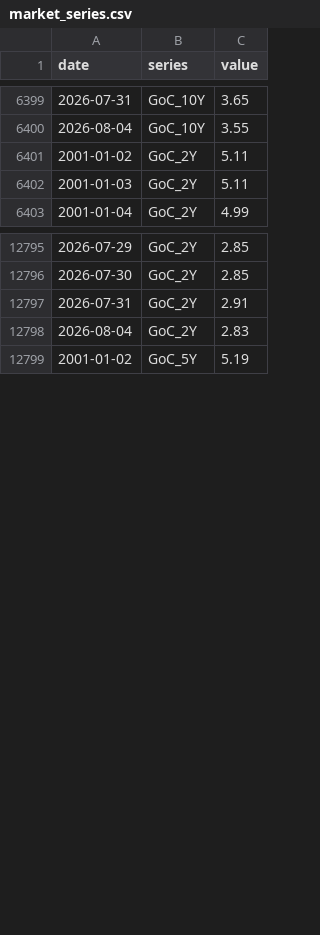
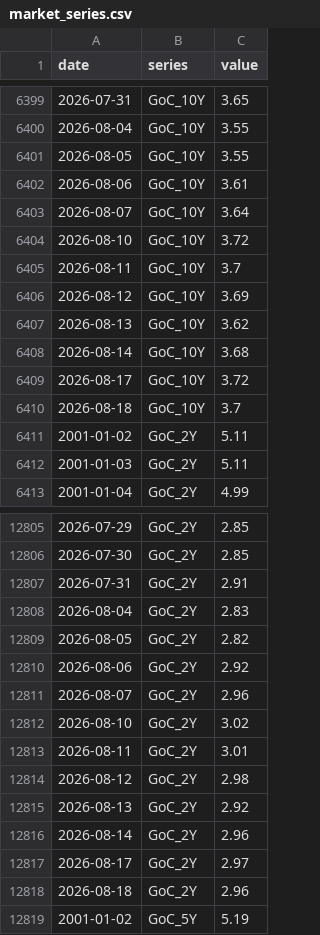
Before and after one commit to ulrich-e-r-djidonou/bdc-fedspeak, a CSV file: data/market/market_series.csv, drawn as a sheet; only a part is shown, gaps mark what is left out; the diff covers the shown part only; the diff names each change by its address in the sheet, - before the commit and + after, or states it on an @@ line.

```diff
--- a/data/market/market_series.csv
+++ b/data/market/market_series.csv
+row 6401: 2026-08-05 | GoC_10Y | 3.55
+row 6402: 2026-08-06 | GoC_10Y | 3.61
+row 6403: 2026-08-07 | GoC_10Y | 3.64
+row 6404: 2026-08-10 | GoC_10Y | 3.72
+row 6405: 2026-08-11 | GoC_10Y | 3.7
+row 6406: 2026-08-12 | GoC_10Y | 3.69
+row 6407: 2026-08-13 | GoC_10Y | 3.62
+row 6408: 2026-08-14 | GoC_10Y | 3.68
+row 6409: 2026-08-17 | GoC_10Y | 3.72
+row 6410: 2026-08-18 | GoC_10Y | 3.7
+row 12809: 2026-08-05 | GoC_2Y | 2.82
+row 12810: 2026-08-06 | GoC_2Y | 2.92
+row 12811: 2026-08-07 | GoC_2Y | 2.96
+row 12812: 2026-08-10 | GoC_2Y | 3.02
+row 12813: 2026-08-11 | GoC_2Y | 3.01
+row 12814: 2026-08-12 | GoC_2Y | 2.98
+row 12815: 2026-08-13 | GoC_2Y | 2.92
+row 12816: 2026-08-14 | GoC_2Y | 2.96
+row 12817: 2026-08-17 | GoC_2Y | 2.97
+row 12818: 2026-08-18 | GoC_2Y | 2.96
```
Also changed, not shown: 30 added rows elsewhere in this file, data/market/market_series_wide.csv, data/processed/tone_diagnostics.csv.
